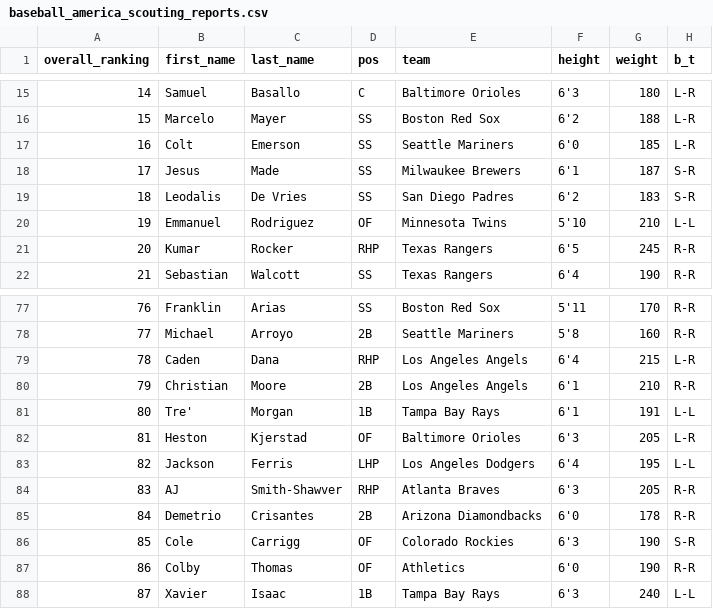
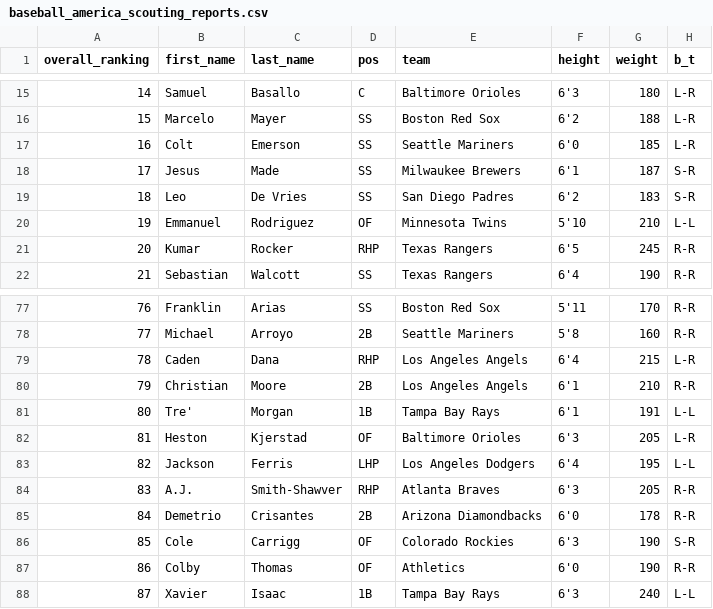
Before and after one commit to wrburgess/acuna, a CSV file: db/sources/scouting_reports/baseball_america_scouting_reports.csv, drawn as a sheet; only a part is shown, gaps mark what is left out; the diff names each change by its address in the sheet, - before the commit and + after, or states it on an @@ line.

Commit message:
updating scouting report imports

```diff
--- a/db/sources/scouting_reports/baseball_america_scouting_reports.csv
+++ b/db/sources/scouting_reports/baseball_america_scouting_reports.csv
-B19 (first_name): Leodalis
+B19 (first_name): Leo
-B84 (first_name): AJ
+B84 (first_name): A.J.
```
Also changed, not shown: db/sources/scouting_reports/espn_scouting_reports.csv, db/sources/scouting_reports/keith_law_scouting_reports.csv, 13 other files.
